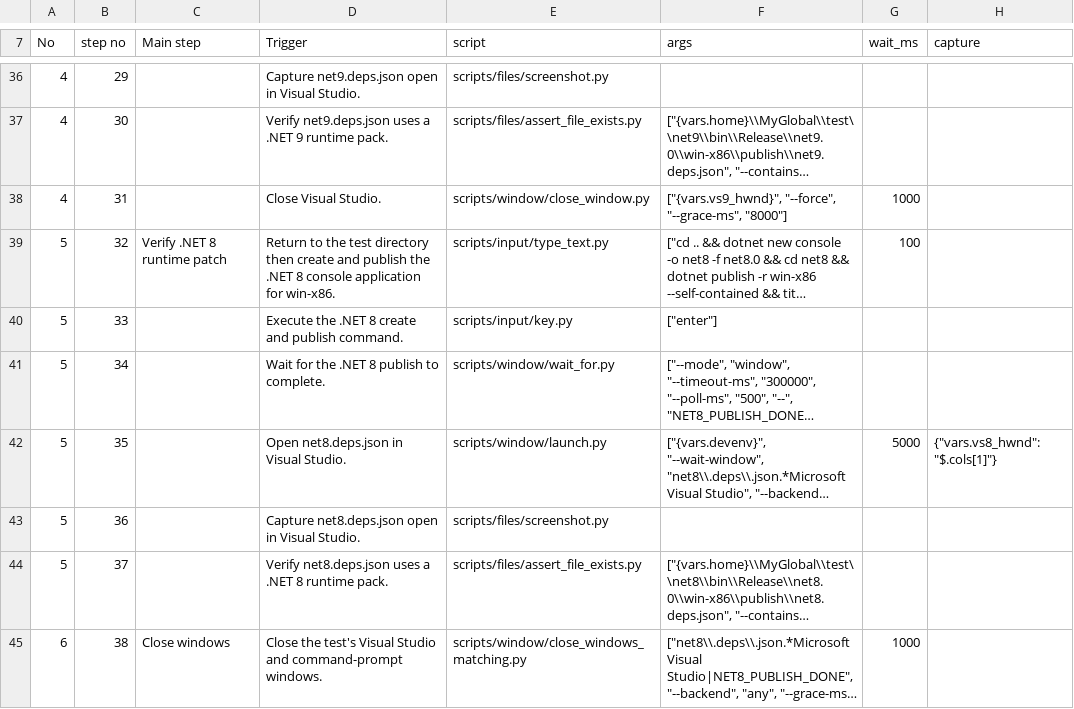
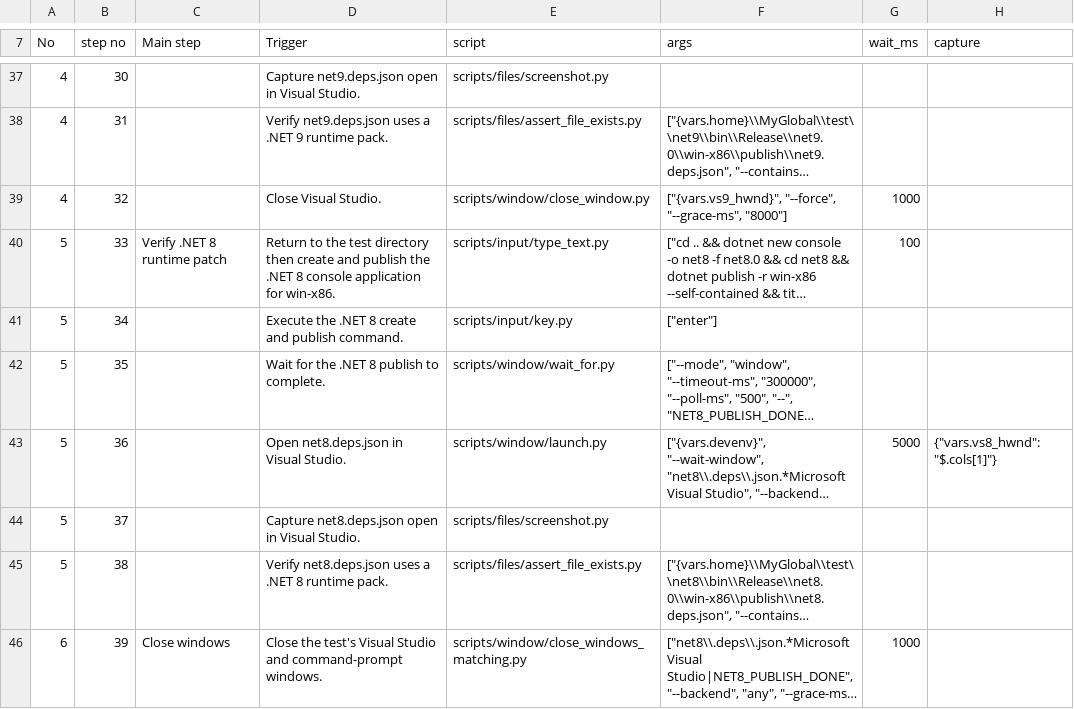
Before and after one commit to zunyangc/UI-automation, a CSV file: test_cases/e2e-2-patch_older_sdk_runtimes.csv, drawn as a sheet; only a part is shown, gaps mark what is left out; long unchanged cells end in …; addresses are those after the commit; the diff covers the shown part only; the diff names each change by its address in the sheet, - before the commit and + after, or states it on an @@ line.

```diff
--- a/test_cases/e2e-2-patch_older_sdk_runtimes.csv
+++ b/test_cases/e2e-2-patch_older_sdk_runtimes.csv
-B37 (step no): 29
+B37 (step no): 30
-B38 (step no): 30
+B38 (step no): 31
-B39 (step no): 31
+B39 (step no): 32
-B40 (step no): 32
+B40 (step no): 33
-B41 (step no): 33
+B41 (step no): 34
-B42 (step no): 34
+B42 (step no): 35
-B43 (step no): 35
+B43 (step no): 36
-B44 (step no): 36
+B44 (step no): 37
-B45 (step no): 37
+B45 (step no): 38
-B46 (step no): 38
+B46 (step no): 39
```
Also changed, not shown: 2 added rows, 1 removed row and 58 edited cells elsewhere in this file, test_cases/e2e-10-dotnet_test_explorer.csv, test_cases/e2e-16-lower_version_build.csv, 7 other files.
